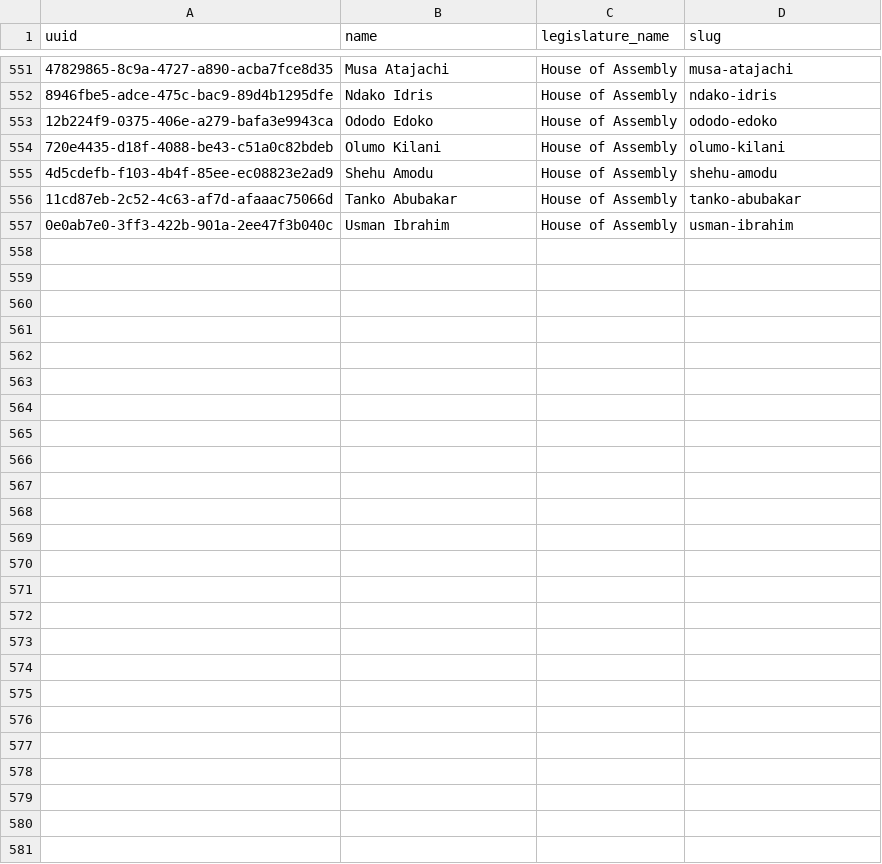
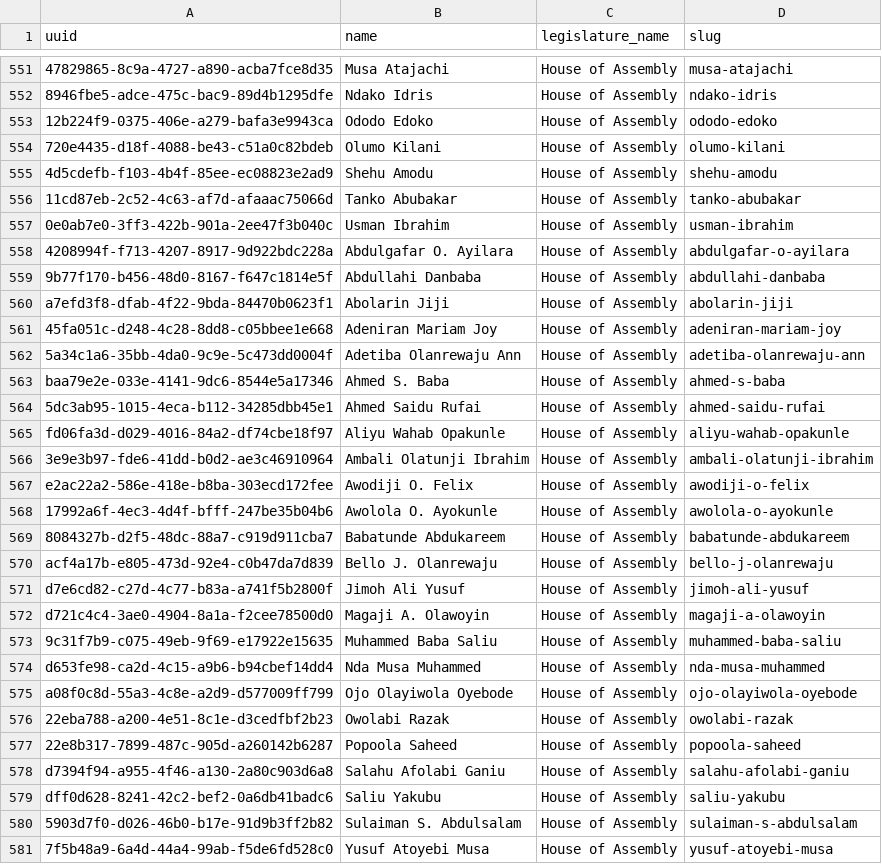
Before and after one commit to theyworkforyou/shineyoureye-sinatra, a CSV file: data/extra-slugs.csv, drawn as a sheet; only a part is shown, gaps mark what is left out; the diff names each change by its address in the sheet, - before the commit and + after, or states it on an @@ line.

```diff
--- a/data/extra-slugs.csv
+++ b/data/extra-slugs.csv
+row 558: 4208994f-f713-4207-8917-9d922bdc228a | Abdulgafar O. Ayilara | House of Assembly | abdulgafar-o-ayilara
+row 559: 9b77f170-b456-48d0-8167-f647c1814e5f | Abdullahi Danbaba | House of Assembly | abdullahi-danbaba
+row 560: a7efd3f8-dfab-4f22-9bda-84470b0623f1 | Abolarin Jiji | House of Assembly | abolarin-jiji
+row 561: 45fa051c-d248-4c28-8dd8-c05bbee1e668 | Adeniran Mariam Joy | House of Assembly | adeniran-mariam-joy
+row 562: 5a34c1a6-35bb-4da0-9c9e-5c473dd0004f | Adetiba Olanrewaju Ann | House of Assembly | adetiba-olanrewaju-ann
+row 563: baa79e2e-033e-4141-9dc6-8544e5a17346 | Ahmed S. Baba | House of Assembly | ahmed-s-baba
+row 564: 5dc3ab95-1015-4eca-b112-34285dbb45e1 | Ahmed Saidu Rufai | House of Assembly | ahmed-saidu-rufai
+row 565: fd06fa3d-d029-4016-84a2-df74cbe18f97 | Aliyu Wahab Opakunle | House of Assembly | aliyu-wahab-opakunle
+row 566: 3e9e3b97-fde6-41dd-b0d2-ae3c46910964 | Ambali Olatunji Ibrahim | House of Assembly | ambali-olatunji-ibrahim
+row 567: e2ac22a2-586e-418e-b8ba-303ecd172fee | Awodiji O. Felix | House of Assembly | awodiji-o-felix
+row 568: 17992a6f-4ec3-4d4f-bfff-247be35b04b6 | Awolola O. Ayokunle | House of Assembly | awolola-o-ayokunle
+row 569: 8084327b-d2f5-48dc-88a7-c919d911cba7 | Babatunde Abdukareem | House of Assembly | babatunde-abdukareem
+row 570: acf4a17b-e805-473d-92e4-c0b47da7d839 | Bello J. Olanrewaju | House of Assembly | bello-j-olanrewaju
+row 571: d7e6cd82-c27d-4c77-b83a-a741f5b2800f | Jimoh Ali Yusuf | House of Assembly | jimoh-ali-yusuf
+row 572: d721c4c4-3ae0-4904-8a1a-f2cee78500d0 | Magaji A. Olawoyin | House of Assembly | magaji-a-olawoyin
+row 573: 9c31f7b9-c075-49eb-9f69-e17922e15635 | Muhammed Baba Saliu | House of Assembly | muhammed-baba-saliu
+row 574: d653fe98-ca2d-4c15-a9b6-b94cbef14dd4 | Nda Musa Muhammed | House of Assembly | nda-musa-muhammed
+row 575: a08f0c8d-55a3-4c8e-a2d9-d577009ff799 | Ojo Olayiwola Oyebode | House of Assembly | ojo-olayiwola-oyebode
+row 576: 22eba788-a200-4e51-8c1e-d3cedfbf2b23 | Owolabi Razak | House of Assembly | owolabi-razak
+row 577: 22e8b317-7899-487c-905d-a260142b6287 | Popoola Saheed | House of Assembly | popoola-saheed
+row 578: d7394f94-a955-4f46-a130-2a80c903d6a8 | Salahu Afolabi Ganiu | House of Assembly | salahu-afolabi-ganiu
+row 579: dff0d628-8241-42c2-bef2-0a6db41badc6 | Saliu Yakubu | House of Assembly | saliu-yakubu
+row 580: 5903d7f0-d026-46b0-b17e-91d9b3ff2b82 | Sulaiman S. Abdulsalam | House of Assembly | sulaiman-s-abdulsalam
+row 581: 7f5b48a9-6a4d-44a4-99ab-f5de6fd528c0 | Yusuf Atoyebi Musa | House of Assembly | yusuf-atoyebi-musa
```
Also changed, not shown: data/honorables.csv, mapit/lga_to_sta_area_ids_mapping.csv, 5 other files.
